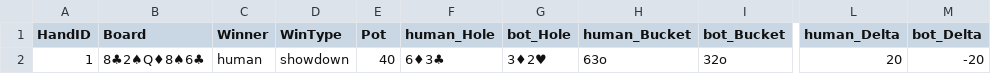
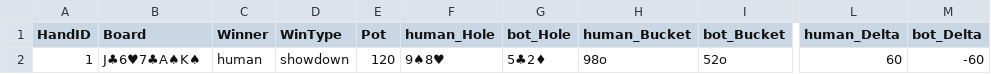
Before and after one commit to Dushant3255/Poker_game, a CSV file: human_vs_cfr.csv, drawn as a sheet; only a part is shown, gaps mark what is left out; the diff names each change by its address in the sheet, - before the commit and + after, or states it on an @@ line.

```diff
--- a/human_vs_cfr.csv
+++ b/human_vs_cfr.csv
-B2 (Board): 8♣2♠Q♦8♠6♣
+B2 (Board): J♣6♥7♣A♠K♠
-E2 (Pot): 40
+E2 (Pot): 120
-F2 (human_Hole): 6♦3♣
+F2 (human_Hole): 9♠8♥
-G2 (bot_Hole): 3♦2♥
+G2 (bot_Hole): 5♣2♦
-H2 (human_Bucket): 63o
+H2 (human_Bucket): 98o
-I2 (bot_Bucket): 32o
+I2 (bot_Bucket): 52o
-L2 (human_Delta): 20
+L2 (human_Delta): 60
-M2 (bot_Delta): -20
+M2 (bot_Delta): -60
```
Also changed, not shown: human_vs_heuristic.csv, 4 other files.
